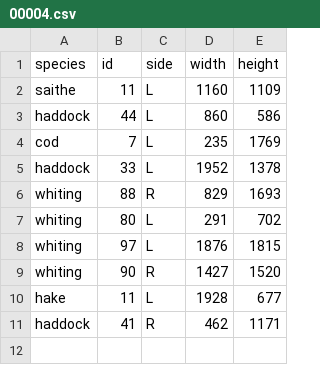
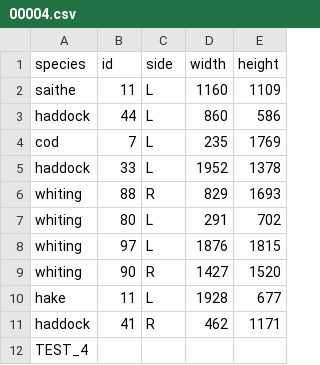
Before and after one commit to daniellehot/autofish_tiny_test_repo, a CSV file: group_2/annotations/00004.csv, drawn as a sheet.

Commit message:
change 00004.csv

```diff
--- a/group_2/annotations/00004.csv
+++ b/group_2/annotations/00004.csv
@@ -11 +11,2 @@ hake,11,L,1928,677
 haddock,41,R,462,1171
+TEST_4
```
